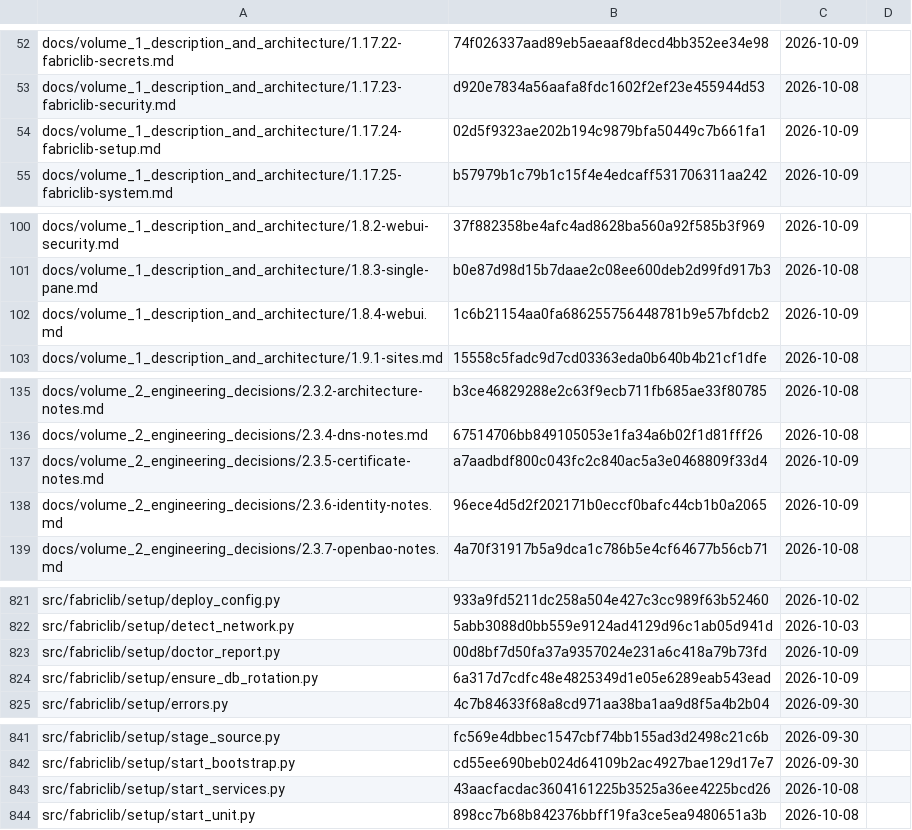
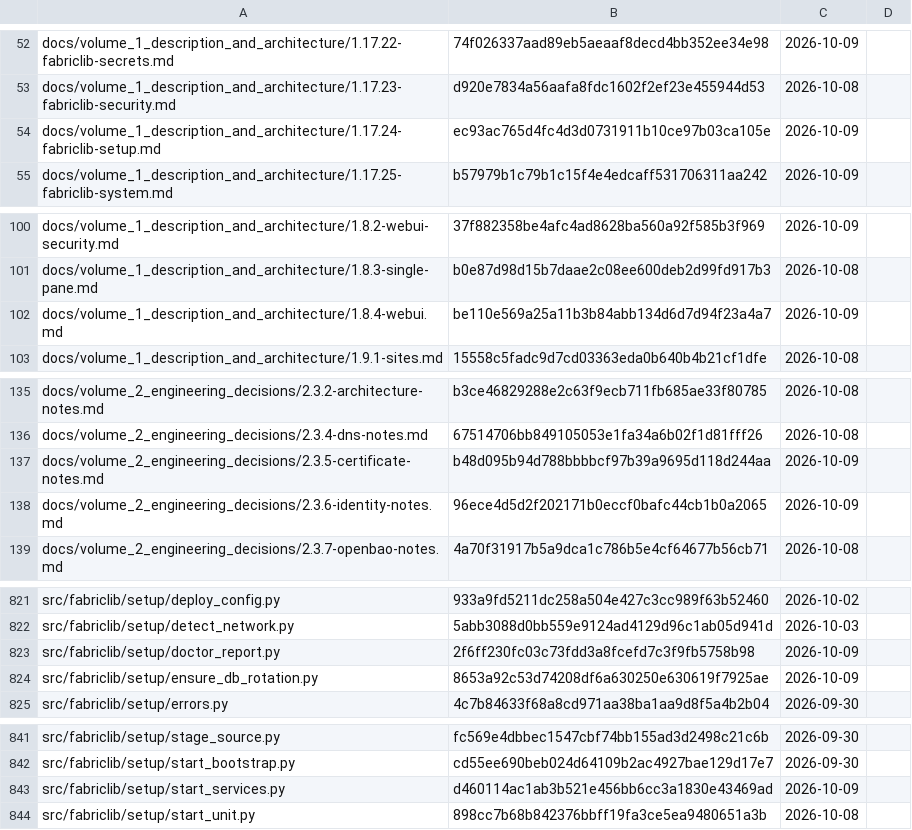
Before and after one commit to archdukejim/open-fabric, a TSV file: docs/volume_2_engineering_decisions/assets/review-ledger.tsv, drawn as a sheet; only a part is shown, gaps mark what is left out; the diff covers the shown part only.

```diff
--- a/docs/volume_2_engineering_decisions/assets/review-ledger.tsv
+++ b/docs/volume_2_engineering_decisions/assets/review-ledger.tsv
@@ -53,3 +53,3 @@ docs/volume_1_description_and_architecture/1.17.22-fabriclib-secrets.md	74f02633
 docs/volume_1_description_and_architecture/1.17.23-fabriclib-security.md	d920e7834a56aafa8fdc1602f2ef23e455944d53	2026-10-08	
-docs/volume_1_description_and_architecture/1.17.24-fabriclib-setup.md	02d5f9323ae202b194c9879bfa50449c7b661fa1	2026-10-09	
+docs/volume_1_description_and_architecture/1.17.24-fabriclib-setup.md	ec93ac765d4fc4d3d0731911b10ce97b03ca105e	2026-10-09	
 docs/volume_1_description_and_architecture/1.17.25-fabriclib-system.md	b57979b1c79b1c15f4e4edcaff531706311aa242	2026-10-09	
@@ -101,3 +101,3 @@ docs/volume_1_description_and_architecture/1.8.2-webui-security.md	37f882358be4a
 docs/volume_1_description_and_architecture/1.8.3-single-pane.md	b0e87d98d15b7daae2c08ee600deb2d99fd917b3	2026-10-08	
-docs/volume_1_description_and_architecture/1.8.4-webui.md	1c6b21154aa0fa686255756448781b9e57bfdcb2	2026-10-09	
+docs/volume_1_description_and_architecture/1.8.4-webui.md	be110e569a25a11b3b84abb134d6d7d94f23a4a7	2026-10-09	
 docs/volume_1_description_and_architecture/1.9.1-sites.md	15558c5fadc9d7cd03363eda0b640b4b21cf1dfe	2026-10-08	
@@ -136,3 +136,3 @@ docs/volume_2_engineering_decisions/2.3.2-architecture-notes.md	b3ce46829288e2c6
 docs/volume_2_engineering_decisions/2.3.4-dns-notes.md	67514706bb849105053e1fa34a6b02f1d81fff26	2026-10-08	
-docs/volume_2_engineering_decisions/2.3.5-certificate-notes.md	a7aadbdf800c043fc2c840ac5a3e0468809f33d4	2026-10-09	
+docs/volume_2_engineering_decisions/2.3.5-certificate-notes.md	b48d095b94d788bbbbcf97b39a9695d118d244aa	2026-10-09	
 docs/volume_2_engineering_decisions/2.3.6-identity-notes.md	96ece4d5d2f202171b0eccf0bafc44cb1b0a2065	2026-10-09	
@@ -822,4 +822,4 @@ src/fabriclib/setup/deploy_config.py	933a9fd5211dc258a504e427c3cc989f63b52460	20
 src/fabriclib/setup/detect_network.py	5abb3088d0bb559e9124ad4129d96c1ab05d941d	2026-10-03	
-src/fabriclib/setup/doctor_report.py	00d8bf7d50fa37a9357024e231a6c418a79b73fd	2026-10-09	
-src/fabriclib/setup/ensure_db_rotation.py	6a317d7cdfc48e4825349d1e05e6289eab543ead	2026-10-09	
+src/fabriclib/setup/doctor_report.py	2f6ff230fc03c73fdd3a8fcefd7c3f9fb5758b98	2026-10-09	
+src/fabriclib/setup/ensure_db_rotation.py	8653a92c53d74208df6a630250e630619f7925ae	2026-10-09	
 src/fabriclib/setup/errors.py	4c7b84633f68a8cd971aa38ba1aa9d8f5a4b2b04	2026-09-30	
@@ -842,3 +842,3 @@ src/fabriclib/setup/stage_source.py	fc569e4dbbec1547cbf74bb155ad3d2498c21c6b	202
 src/fabriclib/setup/start_bootstrap.py	cd55ee690beb024d64109b2ac4927bae129d17e7	2026-09-30	
-src/fabriclib/setup/start_services.py	43aacfacdac3604161225b3525a36ee4225bcd26	2026-10-08	
+src/fabriclib/setup/start_services.py	d460114ac1ab3b521e456bb6cc3a1830e43469ad	2026-10-09	
 src/fabriclib/setup/start_unit.py	898cc7b68b842376bbff19fa3ce5ea9480651a3b	2026-10-08	
```
Also changed, not shown: 3 edited cells elsewhere in this file, scripts/docs/lib_doc_numbers.tsv, 8 other files.
